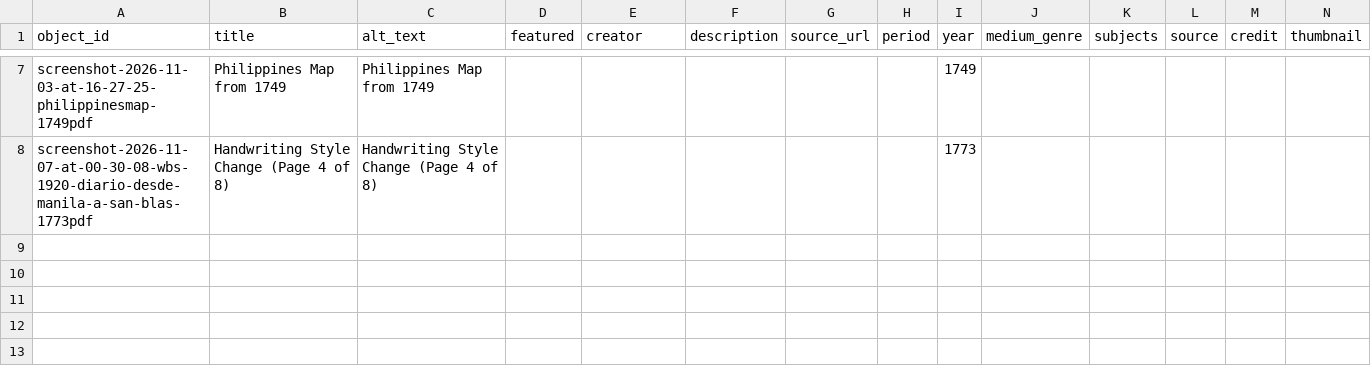
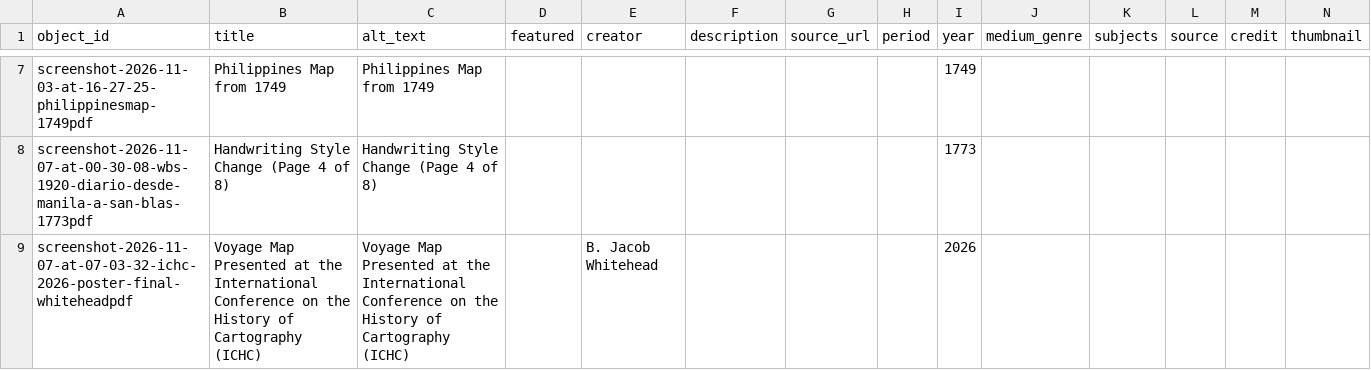
Before and after one commit to bjwhitehead26-max/mappingmanilagalleons, a CSV file: telar-content/spreadsheets/objects.csv, drawn as a sheet; only a part is shown, gaps mark what is left out; rows hold the shown columns only; the diff names each change by its address in the sheet, - before the commit and + after, or states it on an @@ line.

```diff
--- a/telar-content/spreadsheets/objects.csv
+++ b/telar-content/spreadsheets/objects.csv
+row 9: screenshot-2026-11-07-at-07-03-32-ichc-2026-poster-final-whiteheadpdf | Voyage Map Presented at the International Conference on the History of Cartography (ICHC) | Voyage Map Presented at the International Conference on the History of Cartography (ICHC) |  | B. Jacob Whitehead |  |  |  | 2026
```
Also changed, not shown: 1 other file.
